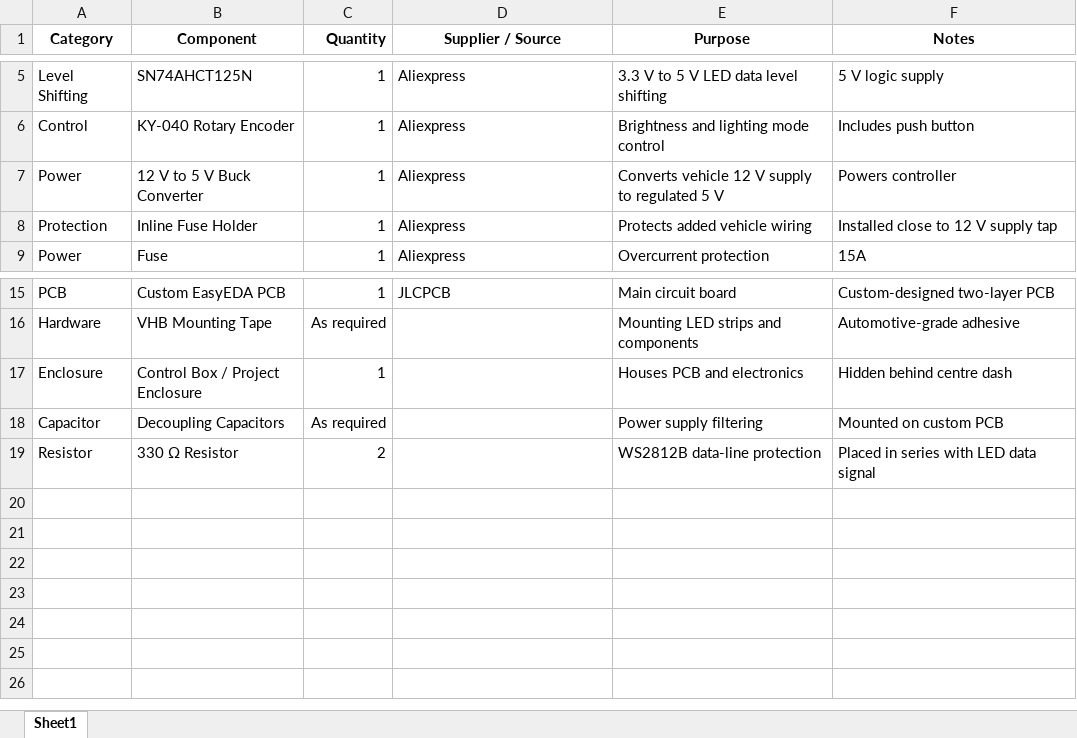
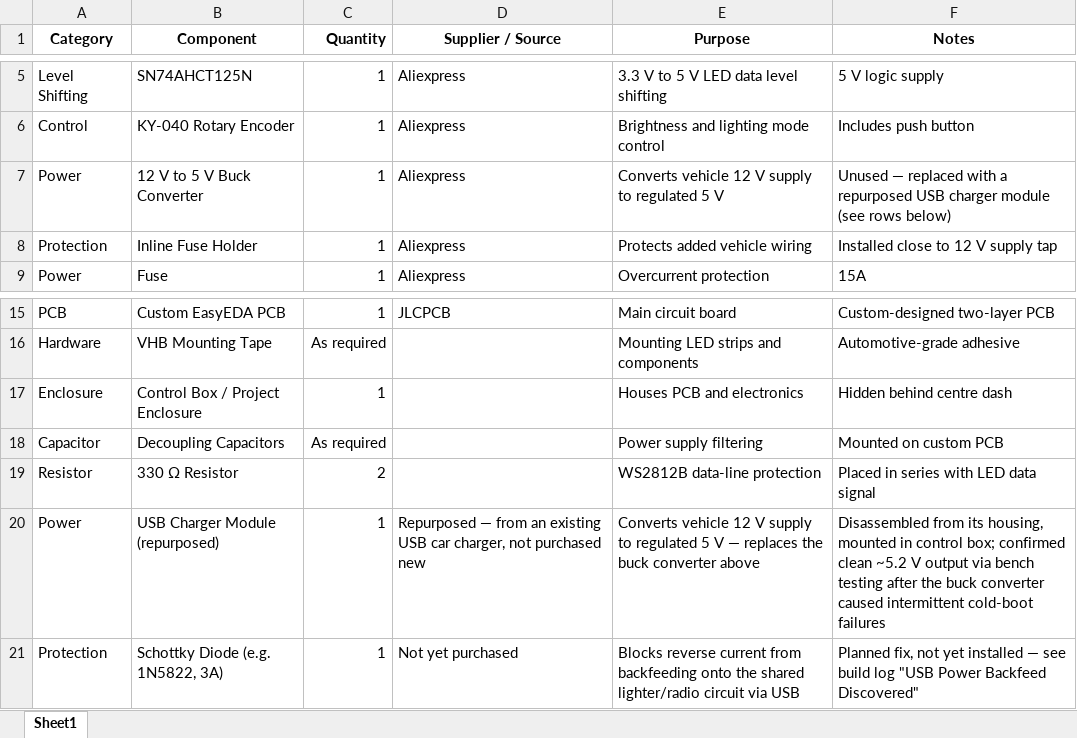
Before and after one commit to kilian261299/mr2-reactive-leds, an Excel workbook: hardware/bom/MR2_Reactive_LEDs_System_BOM.xlsx, sheet Sheet1, drawn as a sheet; only a part is shown, gaps mark what is left out; values as stored, in another font and other column widths than the file's, no borders; the diff names each change by its address in the sheet, - before the commit and + after, or states it on an @@ line.

Commit message:
Document power-module swap and add v2.2 notes
Update docs and firmware metadata to reflect replacing the originally specified 12V→5V buck converter with a repurposed USB charger module (installed and running from the cigarette-lighter circuit). Describe discovered USB-power backfeed issue and recommend a Schottky blocking diode (not yet installed). Add/expand build-log, wiring-plan, and top-level README details about vehicle power, testing status, and known issues. Add v2.2 firmware entry (milder acceleration-hold tuning, built but not yet tested) and update v2.1 status to a confirmed working baseline. Minor .ino headers updated and BOM spreadsheet revised to match.

```diff
--- a/hardware/bom/MR2_Reactive_LEDs_System_BOM.xlsx (sheet Sheet1)
+++ b/hardware/bom/MR2_Reactive_LEDs_System_BOM.xlsx (sheet Sheet1)
-F7 (Notes): Powers controller
+F7 (Notes): Unused — replaced with a repurposed USB charger module (see rows below)
+row 20: Power | USB Charger Module (repurposed) | 1 | Repurposed — from an existing USB car charger, not purchased new | Converts vehicle 12 V supply to regulated 5 V — replaces the buck converter above | Disassembled from its housing, mounted in control box; confirmed clean ~5.2 V output via bench testing after the buck converter caused intermittent cold-boot failures
+row 21: Protection | Schottky Diode (e.g. 1N5822, 3A) | 1 | Not yet purchased | Blocks reverse current from backfeeding onto the shared lighter/radio circuit via USB | Planned fix, not yet installed — see build log "USB Power Backfeed Discovered"
```
Also changed, not shown: 7 other files.
